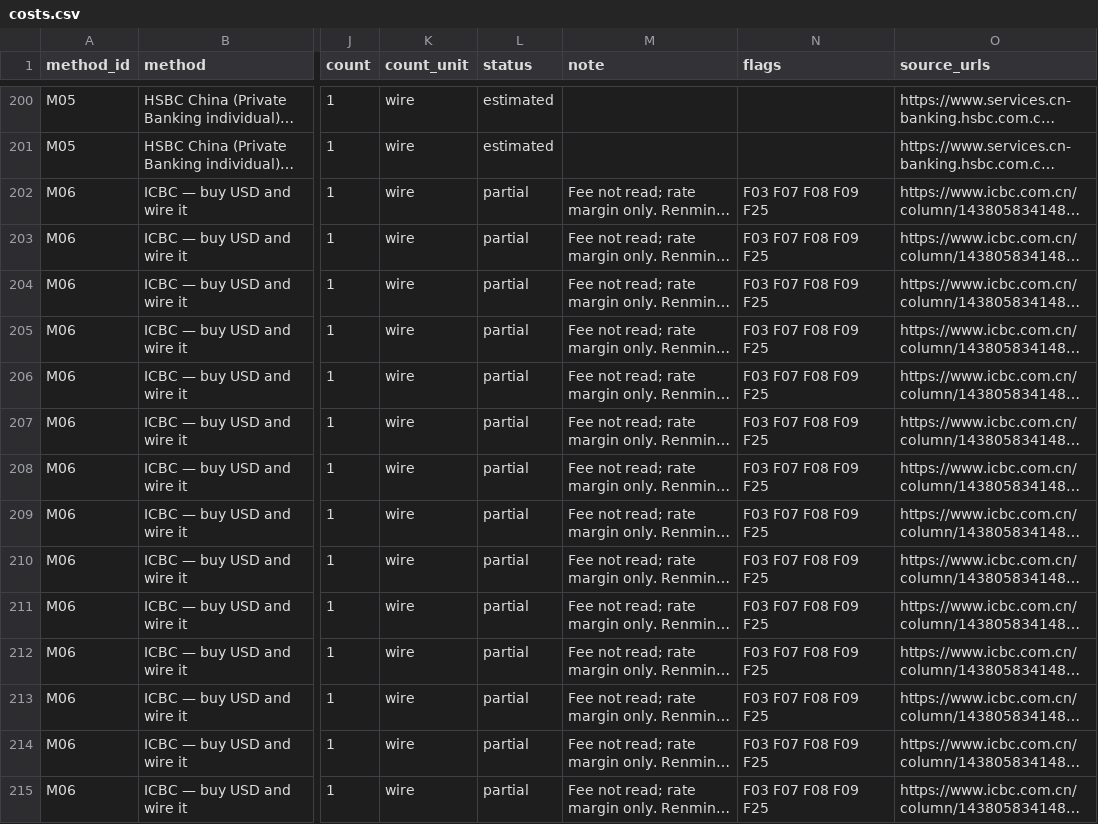
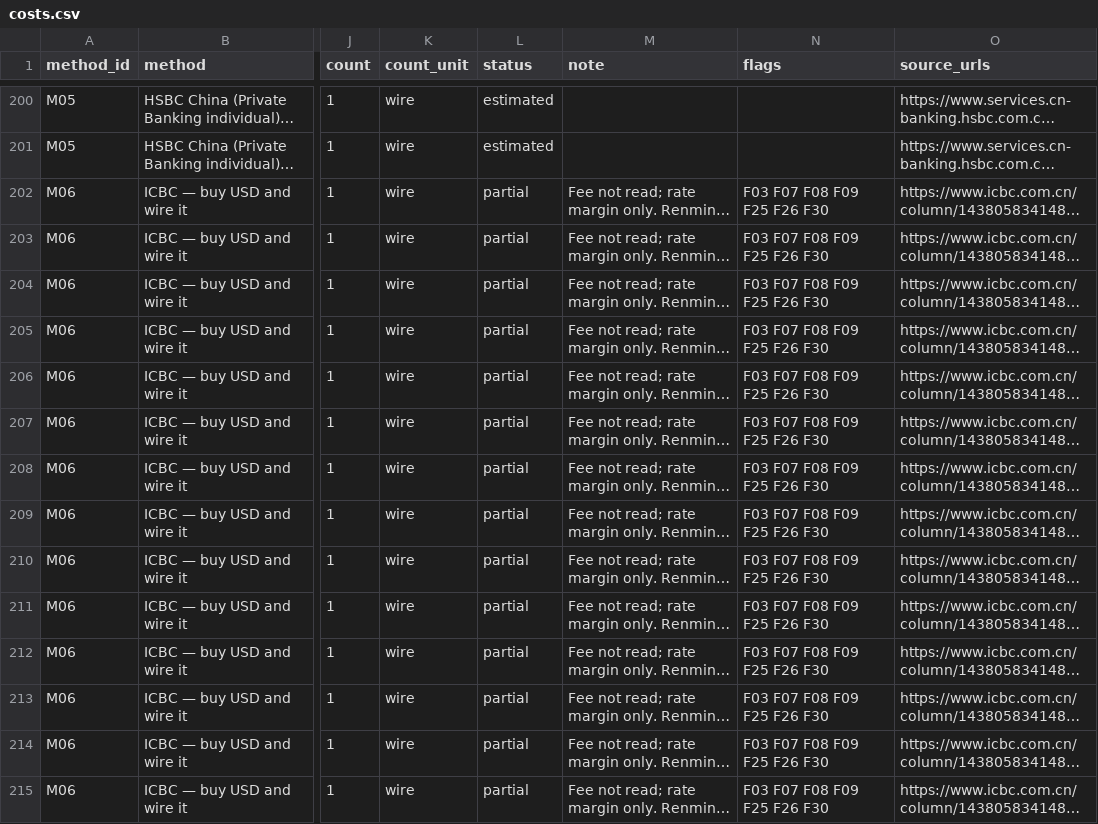
Before and after one commit to sassnarep3-star/China2, a CSV file: estimate-facf2fe9/exports/costs.csv, drawn as a sheet; only a part is shown, gaps mark what is left out; long unchanged cells end in …; the diff covers the shown part only; the diff names each change by its address in the sheet, - before the commit and + after, or states it on an @@ line.

Commit message:
estimate-facf2fe9: tax wording, housekeeping findings, completion record; regenerate ladder inventory
Co-authored-by: arena-agent <297053741+arena-agent@users.noreply.github.com>

```diff
--- a/estimate-facf2fe9/exports/costs.csv
+++ b/estimate-facf2fe9/exports/costs.csv
-N202:N215 (flags): F03 F07 F08 F09 F25
+N202:N215 (flags): F03 F07 F08 F09 F25 F26 F30
```
Also changed, not shown: 66 edited cells elsewhere in this file, 15 other files.
